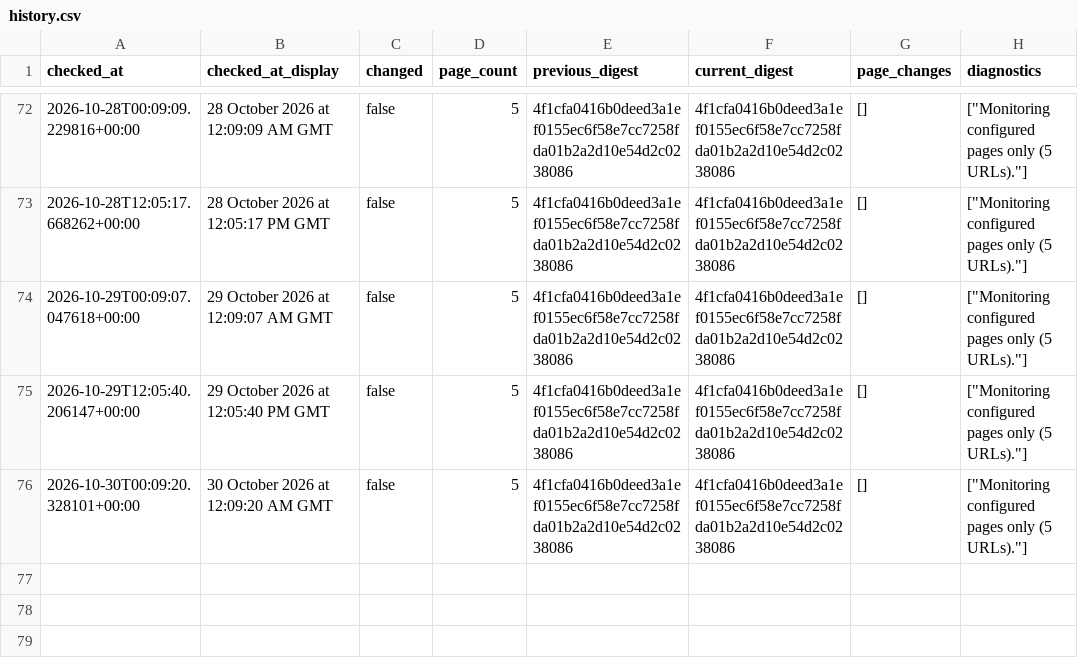
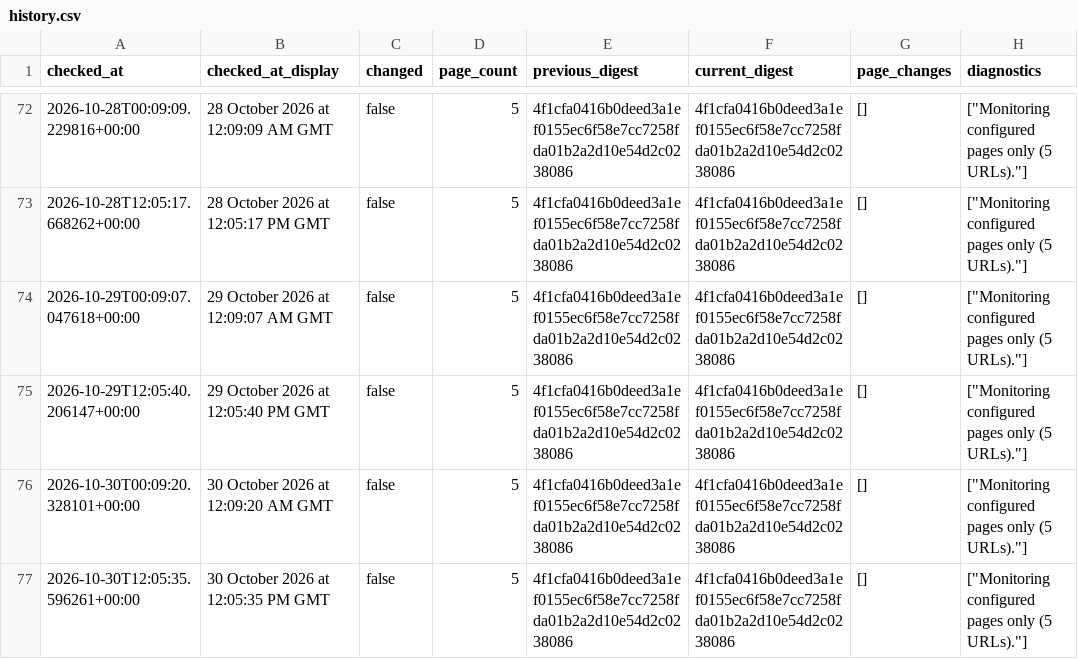
Before and after one commit to McKnightRider/CheckWebsiteUpdates, a CSV file: website/history.csv, drawn as a sheet; only a part is shown, gaps mark what is left out; the diff names each change by its address in the sheet, - before the commit and + after, or states it on an @@ line.

```diff
--- a/website/history.csv
+++ b/website/history.csv
+row 77: 2026-10-30T12:05:35.596261+00:00 | 30 October 2026 at 12:05:35 PM GMT | false | 5 | 4f1cfa0416b0deed3a1ef0155ec6f58e7cc7258fda01b2a2d10e54d2c0238086 | 4f1cfa0416b0deed3a1ef0155ec6f58e7cc7258fda01b2a2d10e54d2c0238086 | [] | ["Monitoring configured pages only (5 URLs)."]
```
Also changed, not shown: 4 other files.
